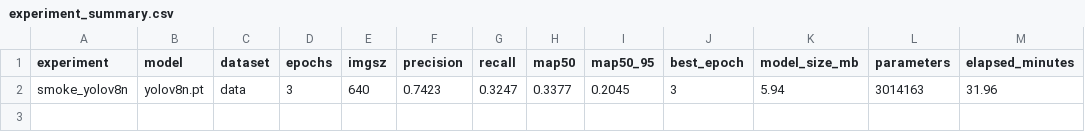
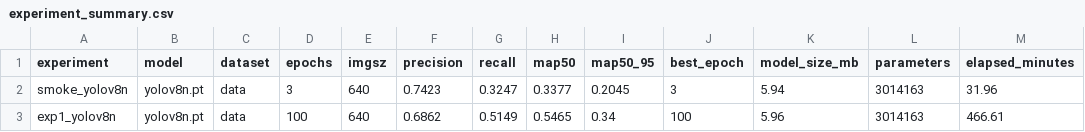
Before and after one commit to Shobhit-20-04/Smart-Industrial-Safety, a CSV file: results/training/experiment_summary.csv, drawn as a sheet; the diff names each change by its address in the sheet, - before the commit and + after, or states it on an @@ line.

Commit message:
feat(training): complete full 100-epoch YOLOv8n SH17 experiment and validation

```diff
--- a/results/training/experiment_summary.csv
+++ b/results/training/experiment_summary.csv
+row 3: exp1_yolov8n | yolov8n.pt | data | 100 | 640 | 0.6862 | 0.5149 | 0.5465 | 0.34 | 100 | 5.96 | 3014163 | 466.61
```
Also changed, not shown: 11 other files.
